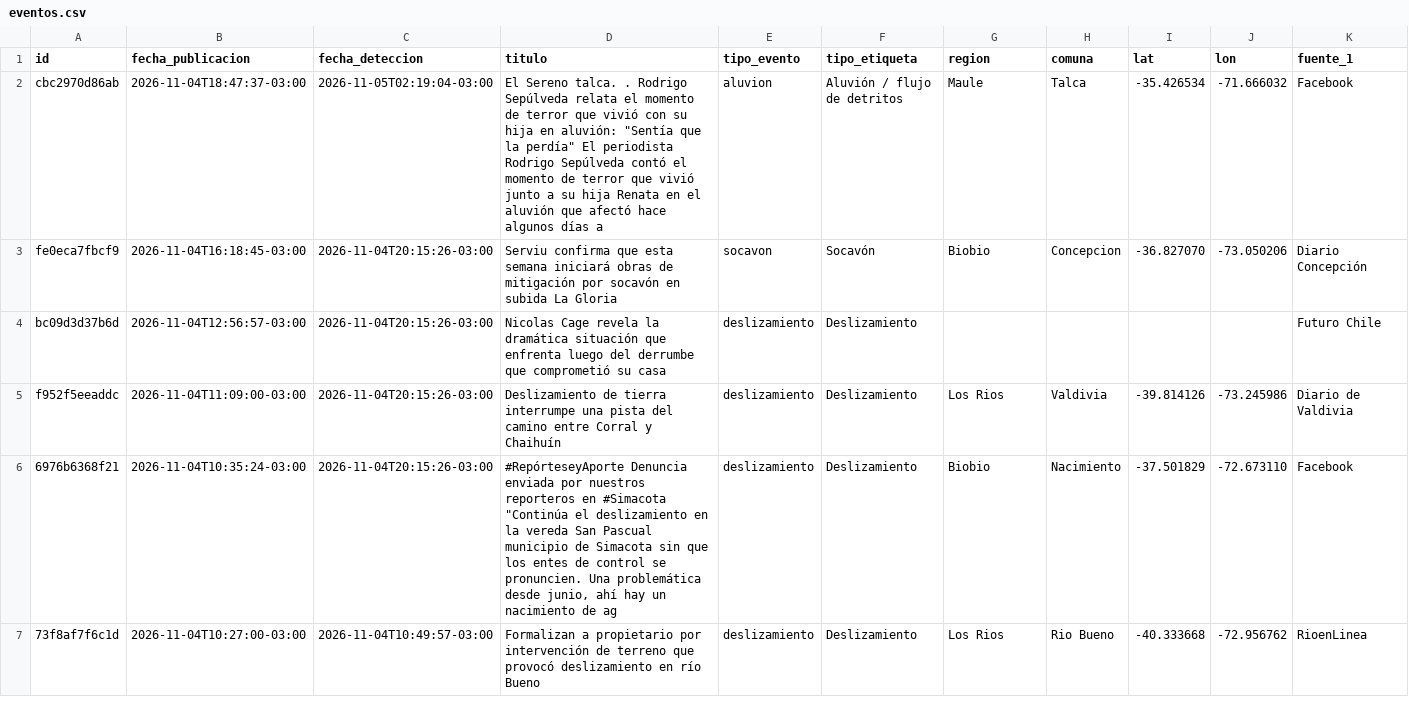
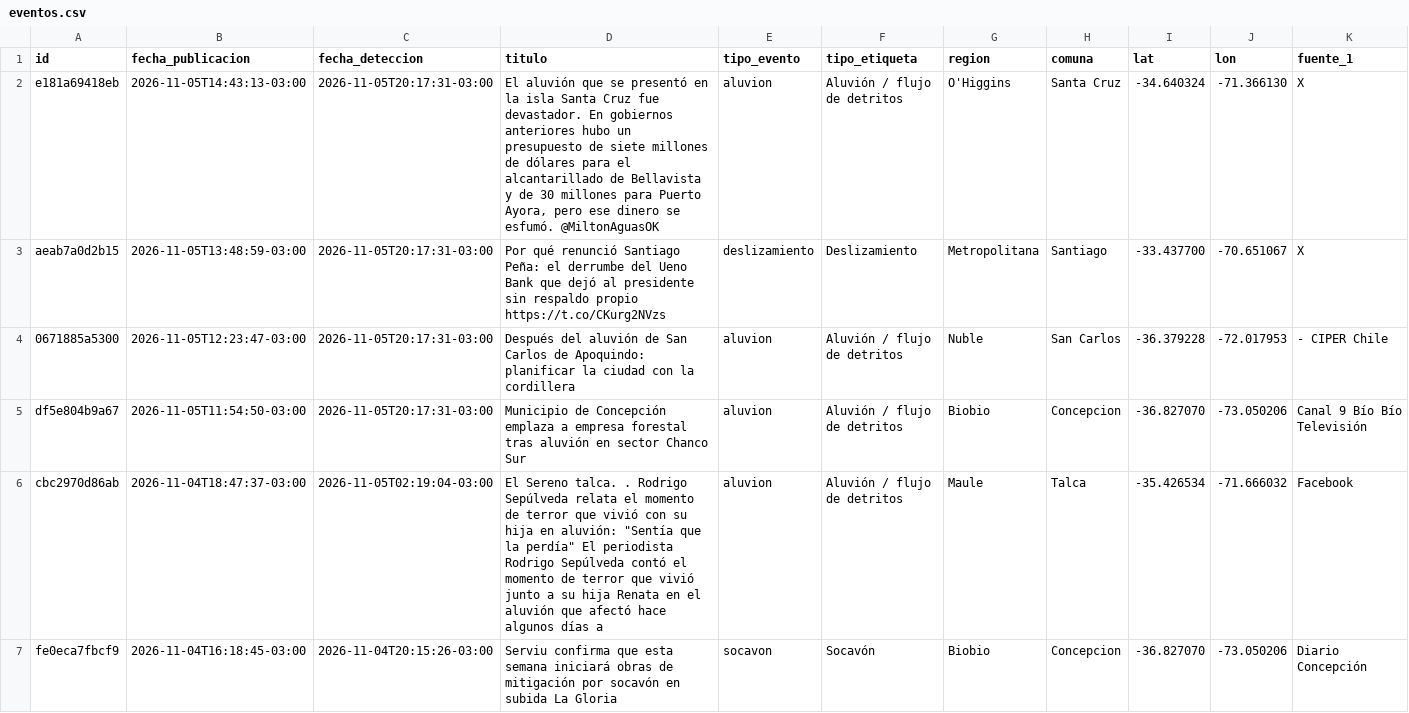
Before and after one commit to jalvarezamadogeologo/buscador-remociones, a CSV file: docs/eventos.csv, drawn as a sheet; only a part is shown; the shorter side is filled out with more unchanged rows; rows hold the shown columns only; the diff names each change by its address in the sheet, - before the commit and + after, or states it on an @@ line.

```diff
--- a/docs/eventos.csv
+++ b/docs/eventos.csv
+row 2: e181a69418eb | 2026-11-05T14:43:13-03:00 | 2026-11-05T20:17:31-03:00 | El aluvión que se presentó en la isla Santa Cruz fue devastador. En gobiernos anteriores hubo un presupuesto de siete millones de dólares para el alcantarillado de Bellavista y de 30 millones para Puerto Ayora, pero ese dinero se esfumó. @MiltonAguasOK | aluvion | Aluvión / flujo de detritos | O'Higgins | Santa Cruz | -34.640324 | -71.366130 | X
+row 3: aeab7a0d2b15 | 2026-11-05T13:48:59-03:00 | 2026-11-05T20:17:31-03:00 | Por qué renunció Santiago Peña: el derrumbe del Ueno Bank que dejó al presidente sin respaldo propio https://t.co/CKurg2NVzs | deslizamiento | Deslizamiento | Metropolitana | Santiago | -33.437700 | -70.651067 | X
+row 4: 0671885a5300 | 2026-11-05T12:23:47-03:00 | 2026-11-05T20:17:31-03:00 | Después del aluvión de San Carlos de Apoquindo: planificar la ciudad con la cordillera | aluvion | Aluvión / flujo de detritos | Nuble | San Carlos | -36.379228 | -72.017953 | - CIPER Chile
+row 5: df5e804b9a67 | 2026-11-05T11:54:50-03:00 | 2026-11-05T20:17:31-03:00 | Municipio de Concepción emplaza a empresa forestal tras aluvión en sector Chanco Sur | aluvion | Aluvión / flujo de detritos | Biobio | Concepcion | -36.827070 | -73.050206 | Canal 9 Bío Bío Televisión
```
Also changed, not shown: data/eventos.csv, 5 other files.
